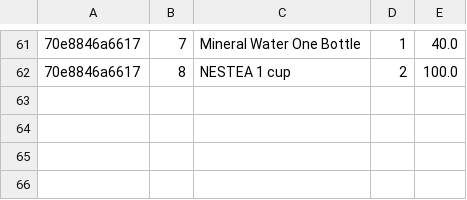
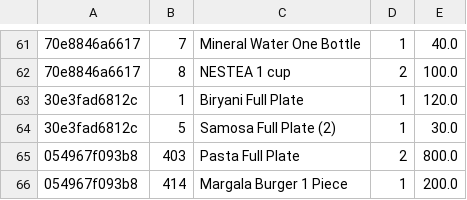
Before and after one commit to rohailtaha/Cafe-App, a CSV file: orderedItems.csv, drawn as a sheet; only a part is shown, gaps mark what is left out; the diff names each change by its address in the sheet, - before the commit and + after, or states it on an @@ line.

```diff
--- a/orderedItems.csv
+++ b/orderedItems.csv
+row 63: 30e3fad6812c | 1 | Biryani Full Plate | 1 | 120.0
+row 64: 30e3fad6812c | 5 | Samosa Full Plate (2) | 1 | 30.0
+row 65: 054967f093b8 | 403 | Pasta Full Plate | 2 | 800.0
+row 66: 054967f093b8 | 414 | Margala Burger 1 Piece | 1 | 200.0
```
Also changed, not shown: orderDetails.csv, 14 other files.
